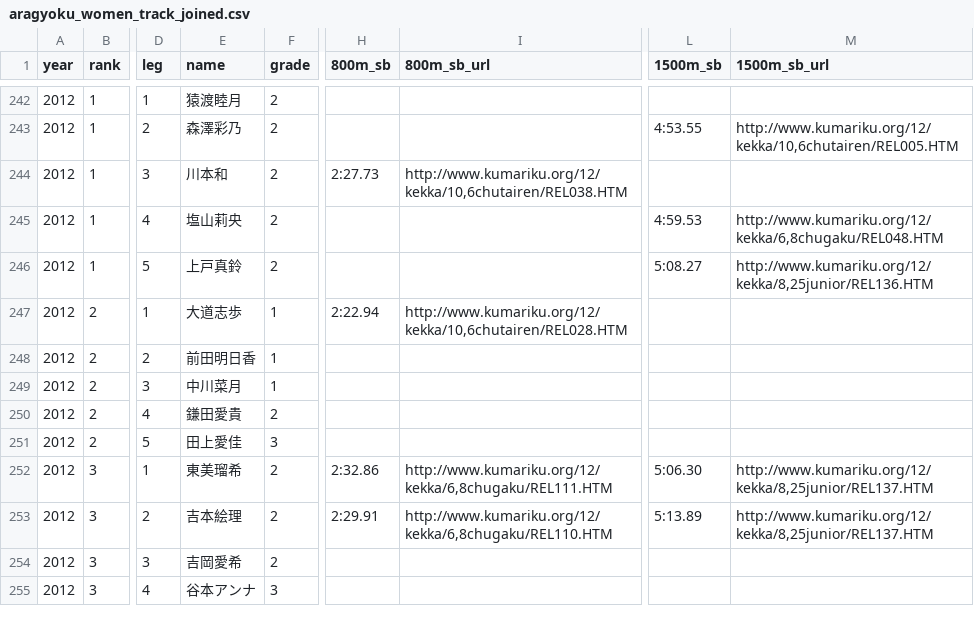
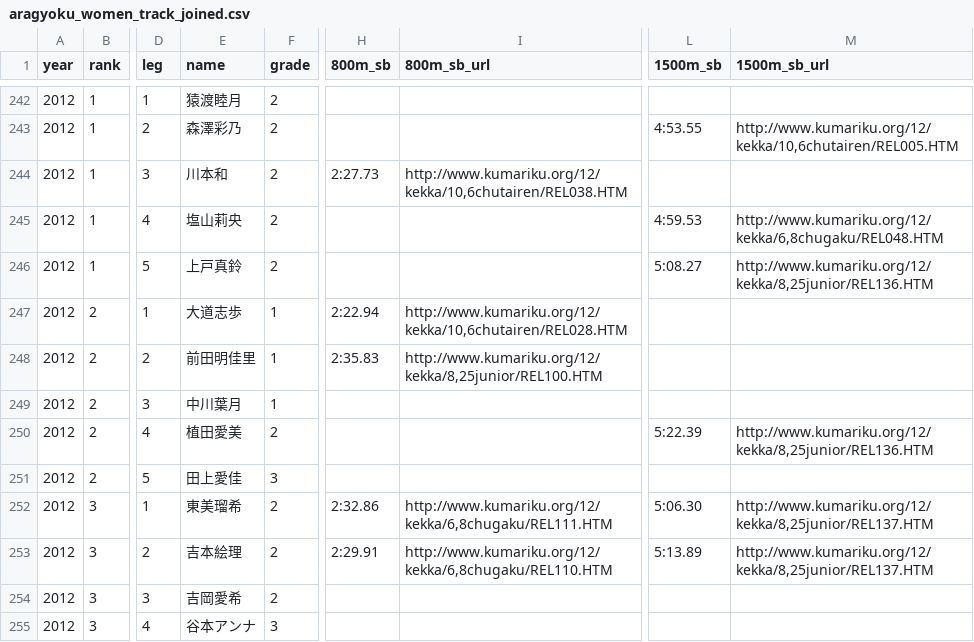
Before and after one commit to tatsuki-github/INBOX, a CSV file: out/analysis/aragyoku_women_track_joined.csv, drawn as a sheet; only a part is shown, gaps mark what is left out; the diff names each change by its address in the sheet, - before the commit and + after, or states it on an @@ line.

```diff
--- a/out/analysis/aragyoku_women_track_joined.csv
+++ b/out/analysis/aragyoku_women_track_joined.csv
-E248 (name): 前田明日香
+E248 (name): 前田明佳里
-H248 (800m_sb): (empty)
+H248 (800m_sb): 2:35.83
-I248 (800m_sb_url): (empty)
+I248 (800m_sb_url): http://www.kumariku.org/12/kekka/8,25junior/REL100.HTM
-E249 (name): 中川菜月
+E249 (name): 中川葉月
-E250 (name): 鎌田愛貴
+E250 (name): 植田愛美
-L250 (1500m_sb): (empty)
+L250 (1500m_sb): 5:22.39
-M250 (1500m_sb_url): (empty)
+M250 (1500m_sb_url): http://www.kumariku.org/12/kekka/8,25junior/REL136.HTM
```
Also changed, not shown: input/aragyoku/women_top4_athletes.csv, 7 other files.
